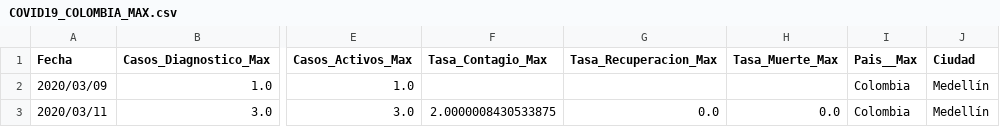
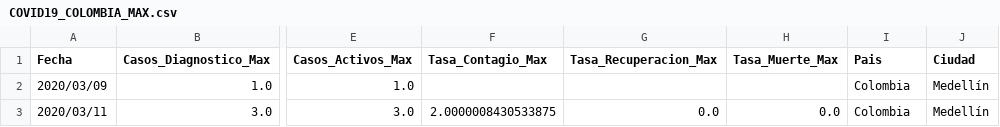
Before and after one commit to JuanMaFB/JuanMaFB.github.io, a CSV file: COVID19_COLOMBIA_MAX.csv, drawn as a sheet; only a part is shown, gaps mark what is left out; the diff names each change by its address in the sheet, - before the commit and + after, or states it on an @@ line.

```diff
--- a/COVID19_COLOMBIA_MAX.csv
+++ b/COVID19_COLOMBIA_MAX.csv
-I1: Pais__Max
+I1: Pais
```
Also changed, not shown: COVID19_COLOMBIA.csv, COVID19_COLOMBIA_MIN.csv.
